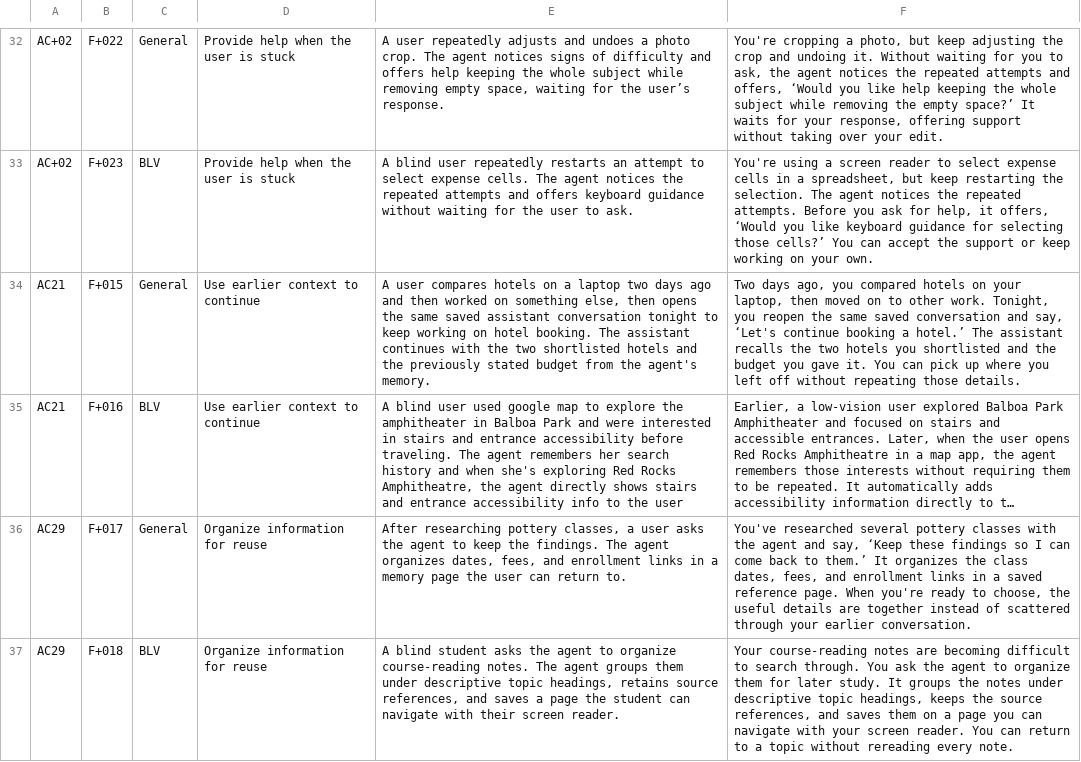
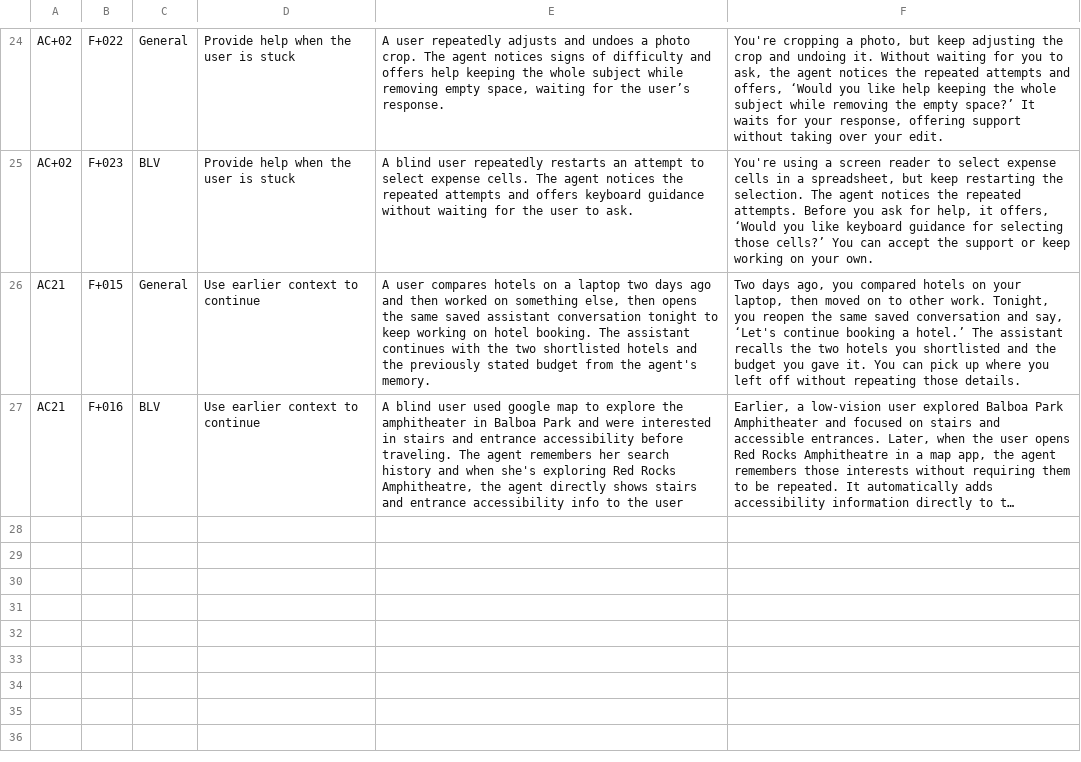
Before and after one commit to ruw001/agent_capability_board, a TSV file: new_examples.tsv, drawn as a sheet; only a part is shown, gaps mark what is left out; long unchanged cells end in …; removed rows and columns are numbered as before the commit, all else as after; the diff covers the shown part only; the diff names each change by its address in the sheet, - before the commit and + after, or states it on an @@ line.

```diff
--- a/new_examples.tsv
+++ b/new_examples.tsv
-row 36: AC29 | F+017 | General | Organize information for reuse | After researching pottery classes, a user asks the agent to keep the findings. The agent organizes dates, fees, and enrollment links in a memory page the user can return to. | You've researched several pottery classes with the agent and say, ‘Keep these findings so I can come back to them.’ It organizes the class dates, fees, and enrollment links in a saved reference page. When you're ready to choose, the useful details are together instead of scattered through your earlier conversation.
-row 37: AC29 | F+018 | BLV | Organize information for reuse | A blind student asks the agent to organize course-reading notes. The agent groups them under descriptive topic headings, retains source references, and saves a page the student can navigate with their screen reader. | Your course-reading notes are becoming difficult to search through. You ask the agent to organize them for later study. It groups the notes under descriptive topic headings, keeps the source references, and saves them on a page you can navigate with your screen reader. You can return to a topic without rereading every note.
```
Also changed, not shown: 2 added rows, 10 removed rows and 15 edited cells elsewhere in this file.
